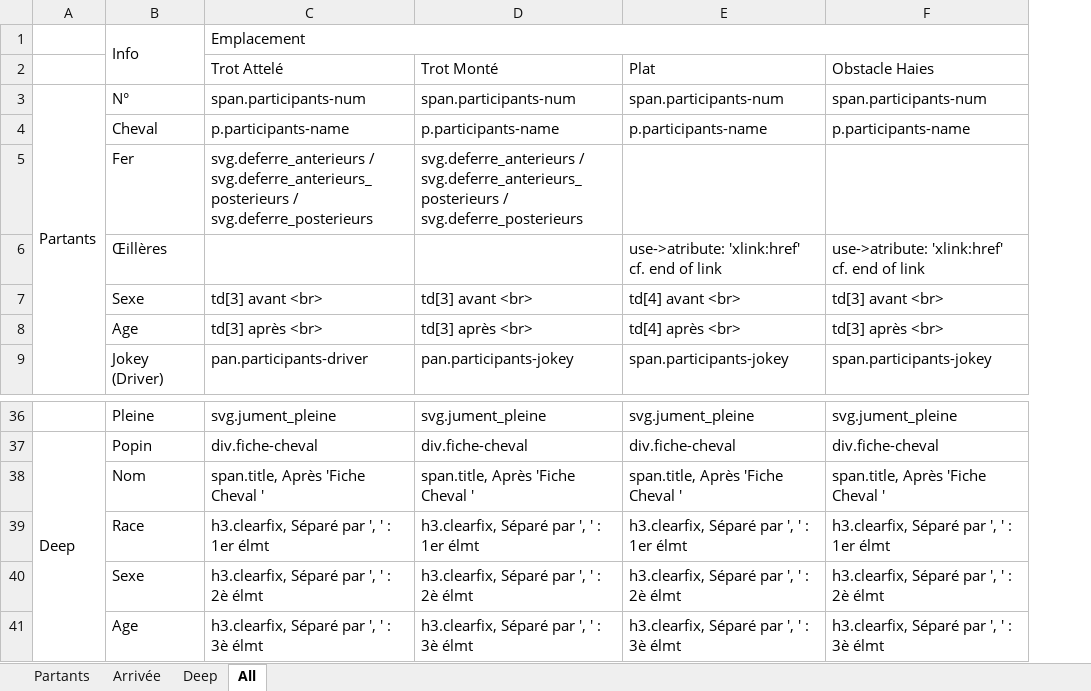
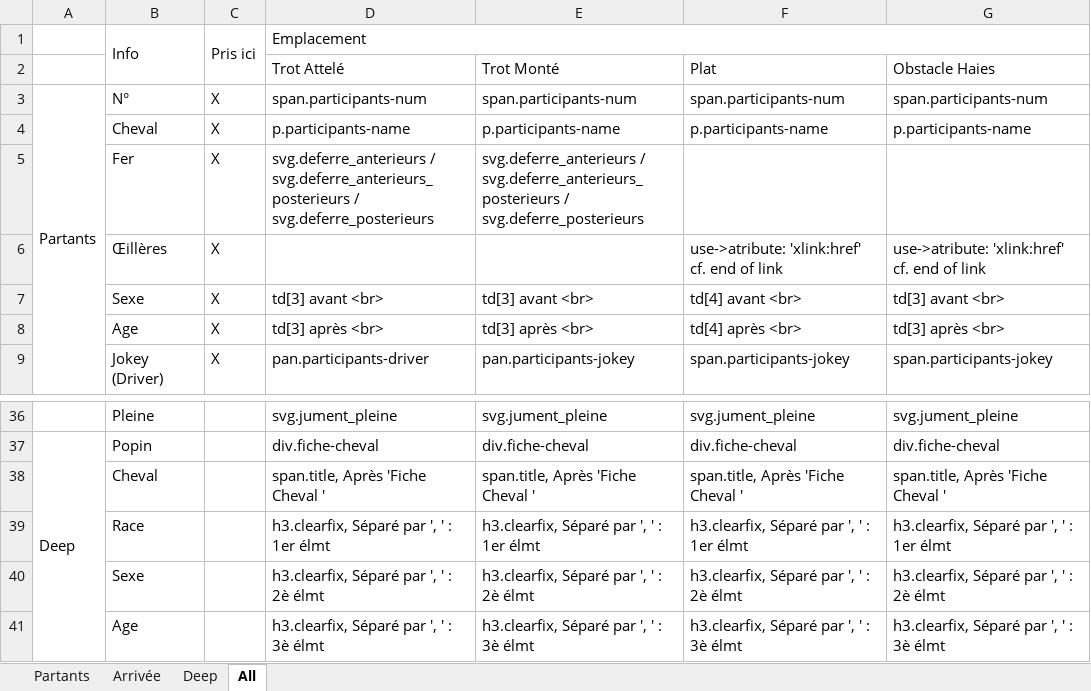
Before and after one commit to PascalMahe/DemoRuby, an Excel workbook: Notes/table_fetch_runner_locations.xlsx, sheet All, drawn as a sheet; only a part is shown, gaps mark what is left out; values as stored, in another font and other column widths than the file's, no cell formats; the diff names each change by its address in the sheet, - before the commit and + after, or states it on an @@ line.

Commit message:
More notes for the Crawler.

```diff
--- a/Notes/table_fetch_runner_locations.xlsx (sheet All)
+++ b/Notes/table_fetch_runner_locations.xlsx (sheet All)
+column C, rows 1-9: Pris ici |  | X | X | X | X | X | X | X
-B38: Nom
+B38: Cheval
```
Also changed, not shown: cell formats, 1 other file.
